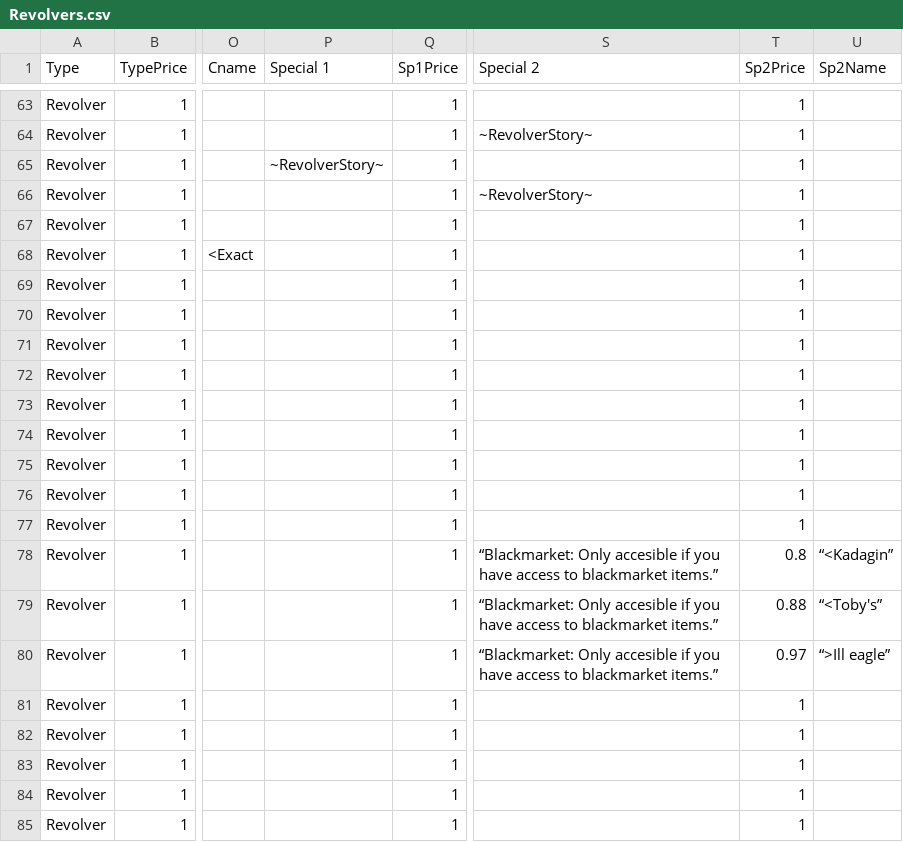
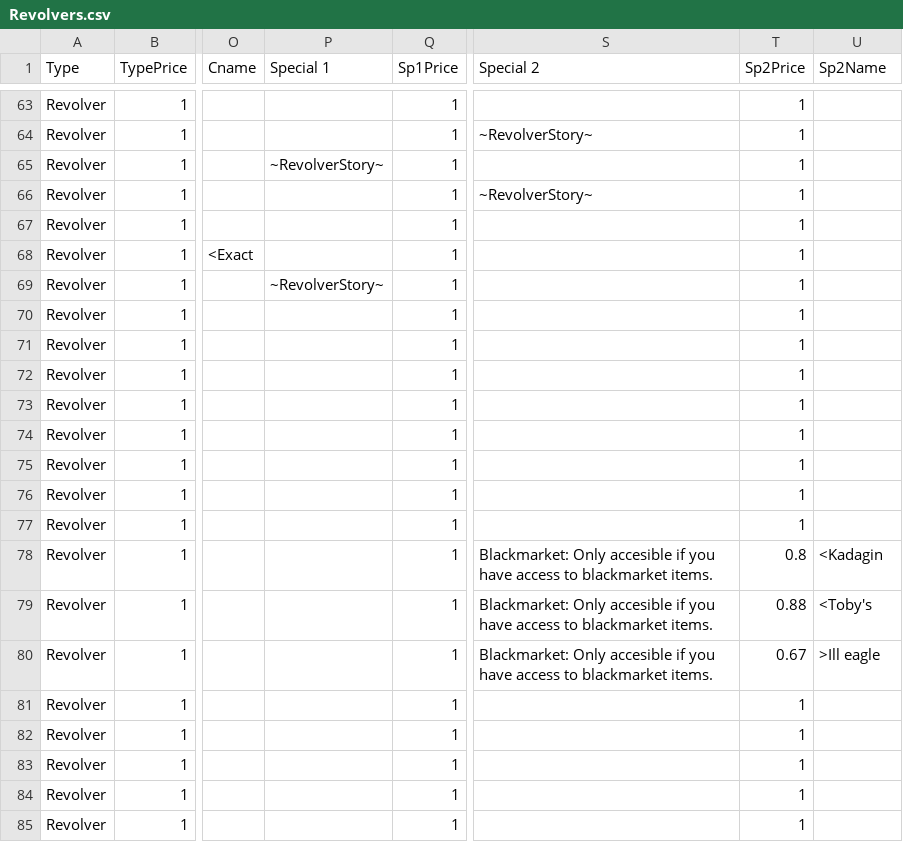
Before and after one commit to alastair-JL/StarTraveller, a CSV file: Revolvers.csv, drawn as a sheet; only a part is shown, gaps mark what is left out; the diff names each change by its address in the sheet, - before the commit and + after, or states it on an @@ line.

```diff
--- a/Revolvers.csv
+++ b/Revolvers.csv
-P69 (Special 1): (empty)
+P69 (Special 1): ~RevolverStory~
-S78:S80 (Special 2): “Blackmarket: Only accesible if you have access to blackmarket items.”
+S78:S80 (Special 2): Blackmarket: Only accesible if you have access to blackmarket items.
-U78 (Sp2Name): “<Kadagin”
+U78 (Sp2Name): <Kadagin
-U79 (Sp2Name): “<Toby's”
+U79 (Sp2Name): <Toby's
-T80 (Sp2Price): 0.97
+T80 (Sp2Price): 0.67
-U80 (Sp2Name): “>Ill eagle”
+U80 (Sp2Name): >Ill eagle
```
Also changed, not shown: WepStory.csv, 1 other file.
